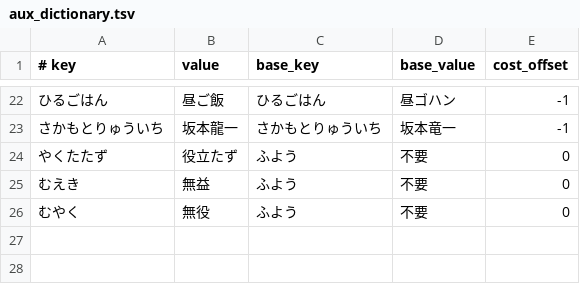
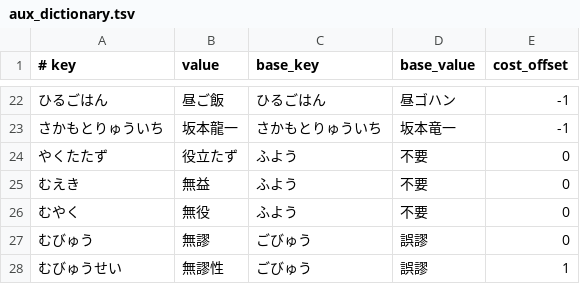
Before and after one commit to kimata1007/mozc-wai, a TSV file: src/data/oss/aux_dictionary.tsv, drawn as a sheet; only a part is shown, gaps mark what is left out; the diff names each change by its address in the sheet, - before the commit and + after, or states it on an @@ line.

Commit message:
Add 無謬　and 無謬性 to aux_dictionary.
* https://github.com/google/mozc/issues/564

PiperOrigin-RevId: 440284224

```diff
--- a/src/data/oss/aux_dictionary.tsv
+++ b/src/data/oss/aux_dictionary.tsv
+row 27: むびゅう | 無謬 | ごびゅう | 誤謬 | 0
+row 28: むびゅうせい | 無謬性 | ごびゅう | 誤謬 | 1
```
Also changed, not shown: src/data/dictionary_oss/evaluation.tsv.
